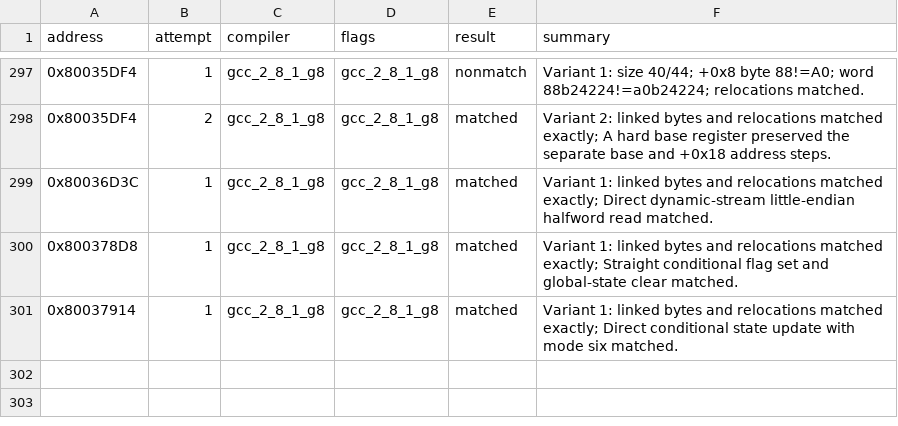
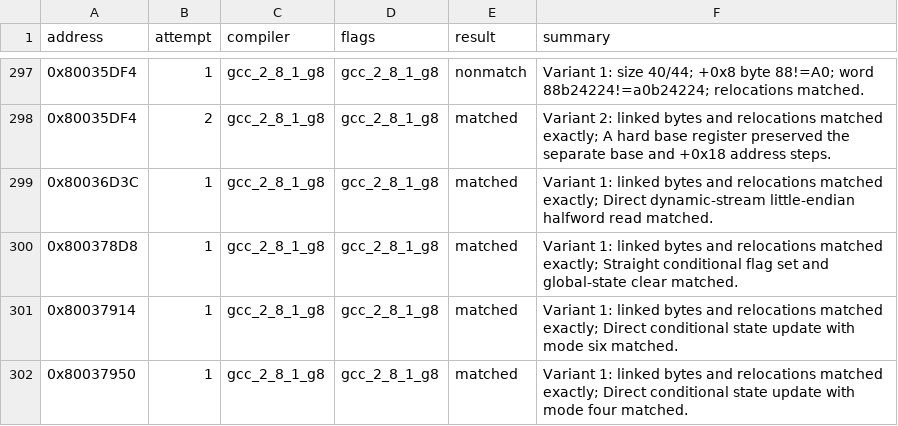
Before and after one commit to MaChInEgUn3/memories-decomp, a CSV file: config/slus_01411/attempts.csv, drawn as a sheet; only a part is shown, gaps mark what is left out; the diff names each change by its address in the sheet, - before the commit and + after, or states it on an @@ line.

```diff
--- a/config/slus_01411/attempts.csv
+++ b/config/slus_01411/attempts.csv
+row 302: 0x80037950 | 1 | gcc_2_8_1_g8 | gcc_2_8_1_g8 | matched | Variant 1: linked bytes and relocations matched exactly; Direct conditional state update with mode four matched.
```
Also changed, not shown: config/slus_01411/functions.csv, 2 other files.
